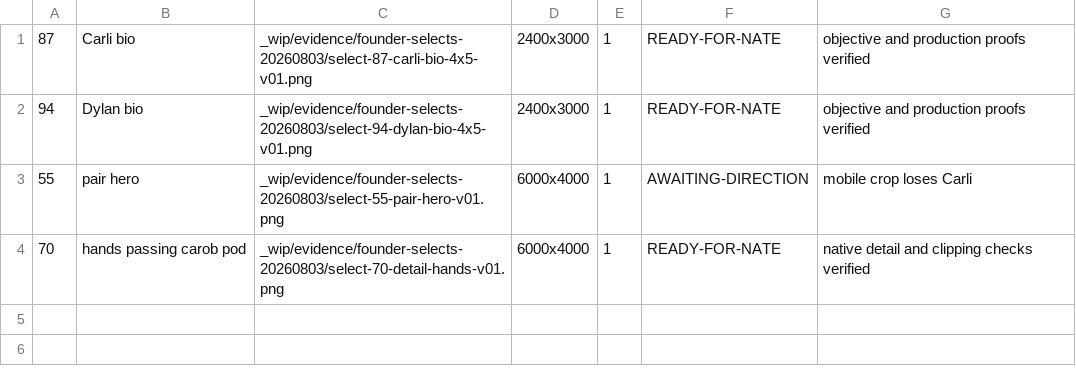
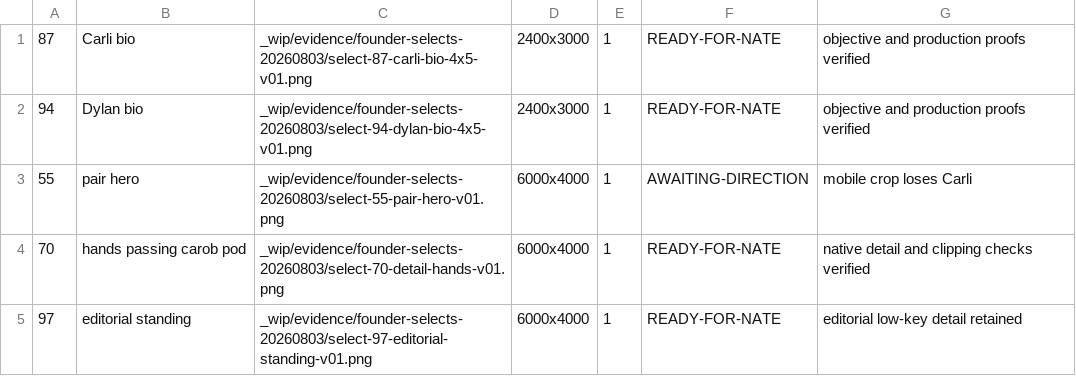
Before and after one commit to Handtomouse/maplemoon-hero-mockups, a TSV file: _wip/evidence/SHOOT-STATUS.tsv, drawn as a sheet; the diff names each change by its address in the sheet, - before the commit and + after, or states it on an @@ line.

Commit message:
image(97): add editorial standing and native proofs

```diff
--- a/_wip/evidence/SHOOT-STATUS.tsv
+++ b/_wip/evidence/SHOOT-STATUS.tsv
+row 5: 97 | editorial standing | _wip/evidence/founder-selects-20260803/select-97-editorial-standing-v01.png | 6000x4000 | 1 | READY-FOR-NATE | editorial low-key detail retained
```
Also changed, not shown: 4 other files.
